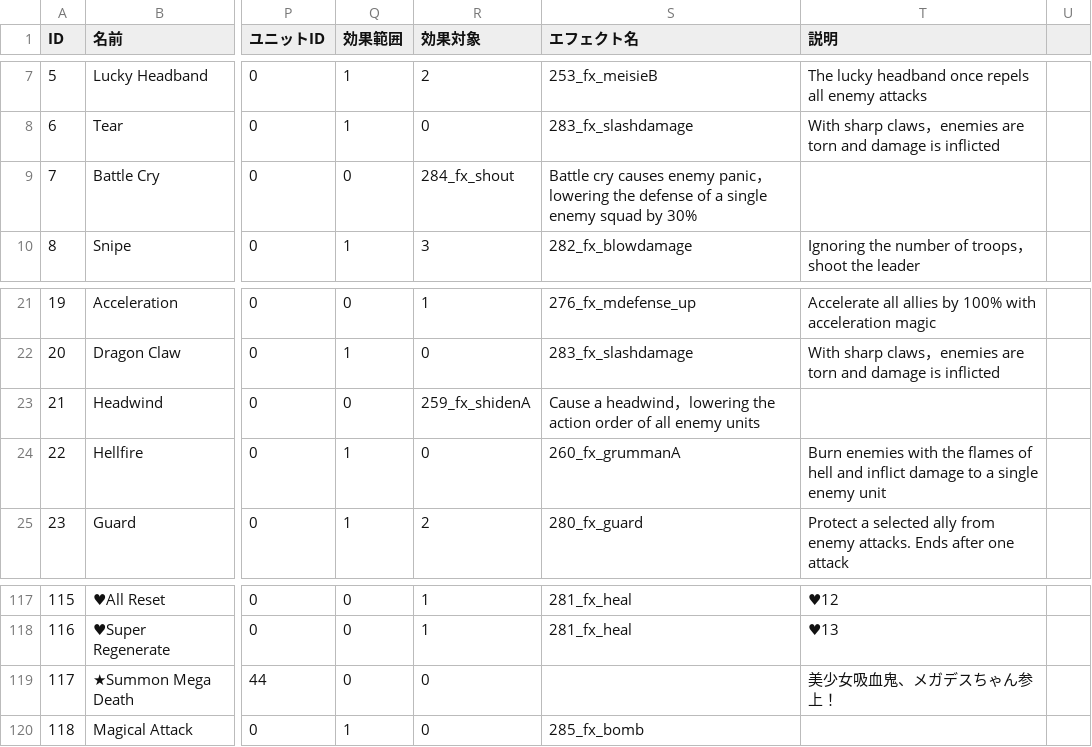
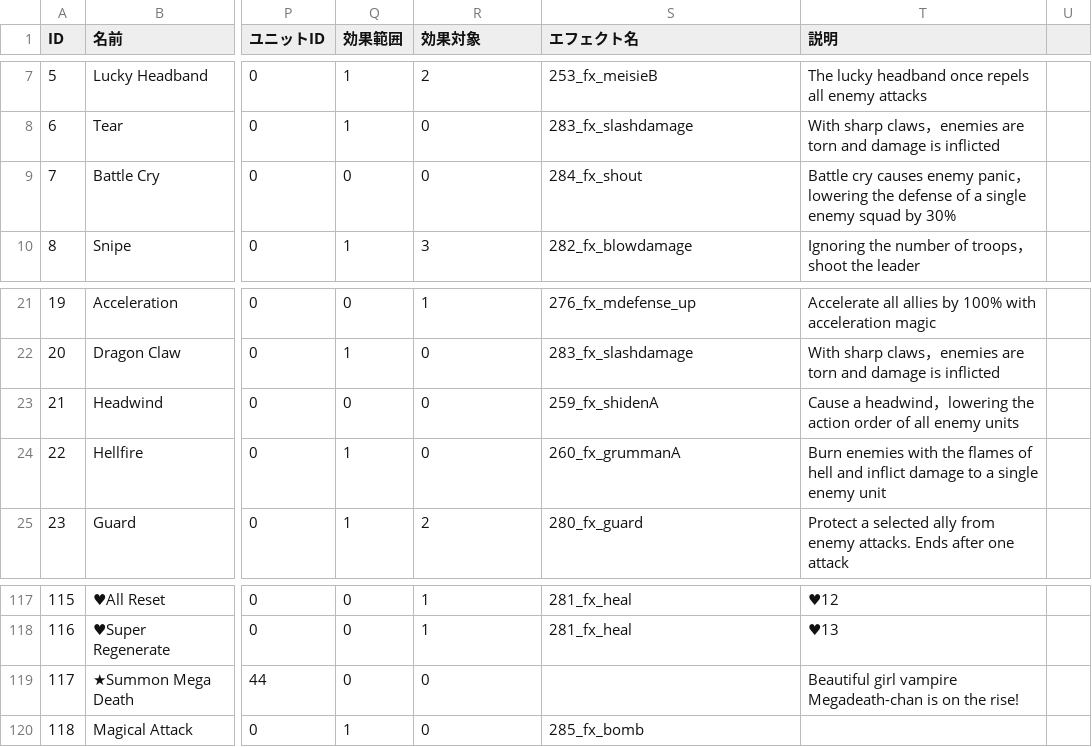
Before and after one commit to JamesTheCheapskate/WagamamaAlice1_TranslateProject, a CSV file: ProjectWitch/Assets/Resources/Data/skill_data.csv, drawn as a sheet; only a part is shown, gaps mark what is left out; the diff names each change by its address in the sheet, - before the commit and + after, or states it on an @@ line.

Commit message:
Fixed data file. Got some translation on pre-battle, but I couldn't make similar text. I have xcf files, so it's at least easier to deal with changing text now.  Maybe I'll commit the xcf files at some point for other translators.

```diff
--- a/ProjectWitch/Assets/Resources/Data/skill_data.csv
+++ b/ProjectWitch/Assets/Resources/Data/skill_data.csv
-R9 (効果対象): 284_fx_shout
+R9 (効果対象): 0
-S9 (エフェクト名): Battle cry causes enemy panic，lowering the defense of a single enemy squad by 30%
+S9 (エフェクト名): 284_fx_shout
-T9 (説明): (empty)
+T9 (説明): Battle cry causes enemy panic，lowering the defense of a single enemy squad by 30%
-R23 (効果対象): 259_fx_shidenA
+R23 (効果対象): 0
-S23 (エフェクト名): Cause a headwind，lowering the action order of all enemy units
+S23 (エフェクト名): 259_fx_shidenA
-T23 (説明): (empty)
+T23 (説明): Cause a headwind，lowering the action order of all enemy units
-T119 (説明): 美少女吸血鬼、メガデスちゃん参上！
+T119 (説明): Beautiful girl vampire Megadeath-chan is on the rise!
```
Also changed, not shown: 2 other files.
